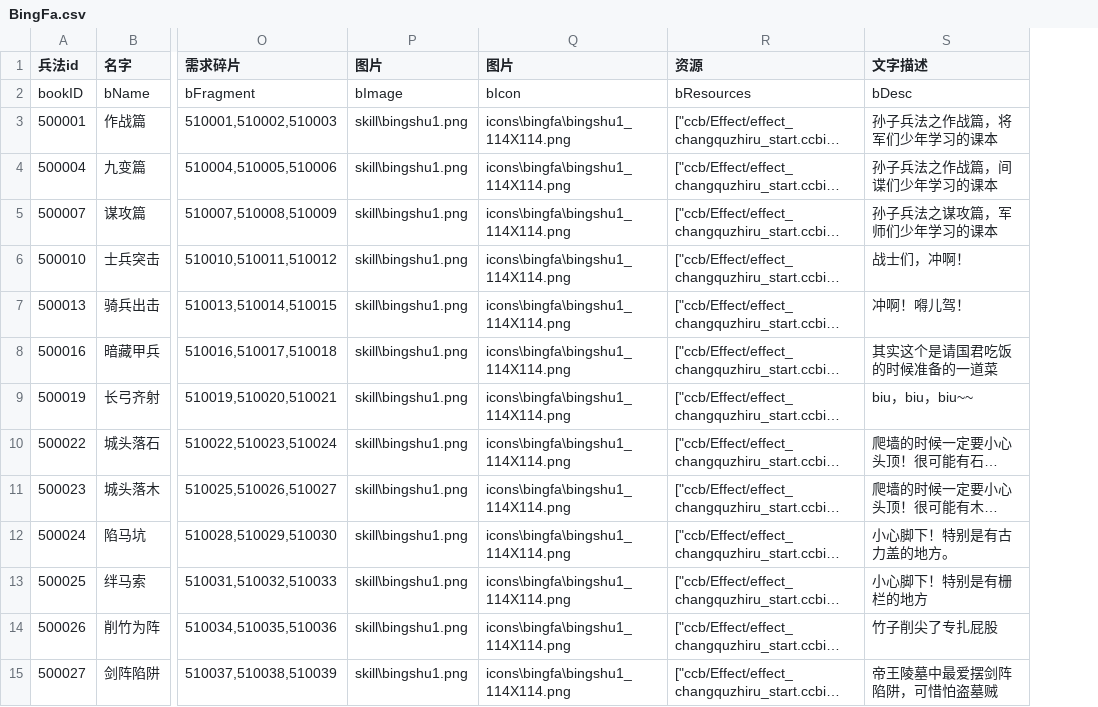
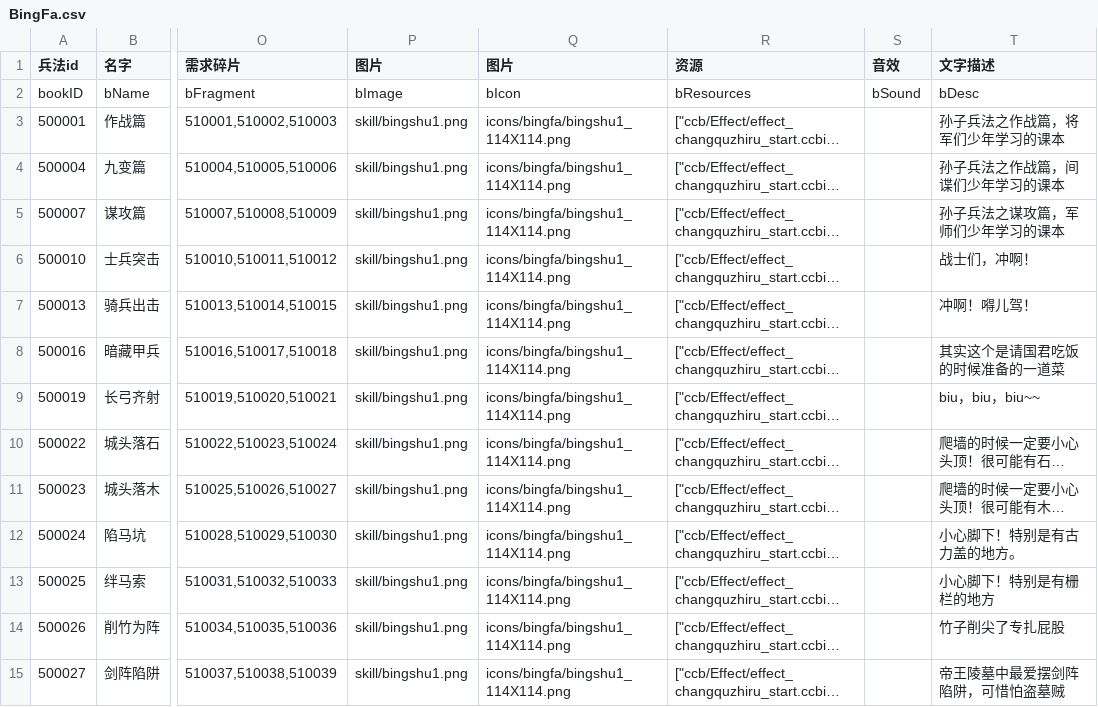
Before and after one commit to mercykevin/gameserver, a CSV file: csvs/BingFa.csv, drawn as a sheet; only a part is shown, gaps mark what is left out; long unchanged cells end in …; the diff covers the shown part only; the diff names each change by its address in the sheet, - before the commit and + after, or states it on an @@ line.

```diff
--- a/csvs/BingFa.csv
+++ b/csvs/BingFa.csv
+column S (音效), row 2: bSound
-P3:P15 (图片): skill\bingshu1.png
+P3:P15 (图片): skill/bingshu1.png
-Q3:Q15 (图片): icons\bingfa\bingshu1_114X114.png
+Q3:Q15 (图片): icons/bingfa/bingshu1_114X114.png
```
Also changed, not shown: 163 edited cells elsewhere in this file, csvs/BingFaSuiPian.csv, csvs/Flag.csv, 4 other files.
